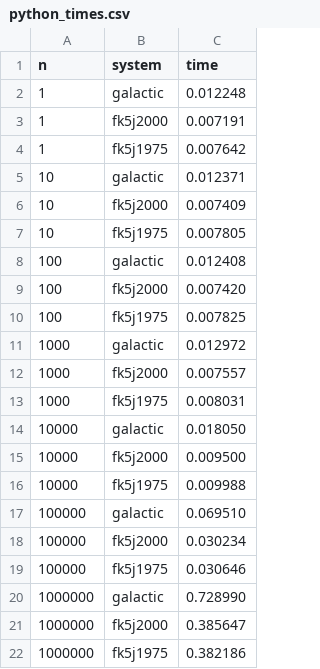
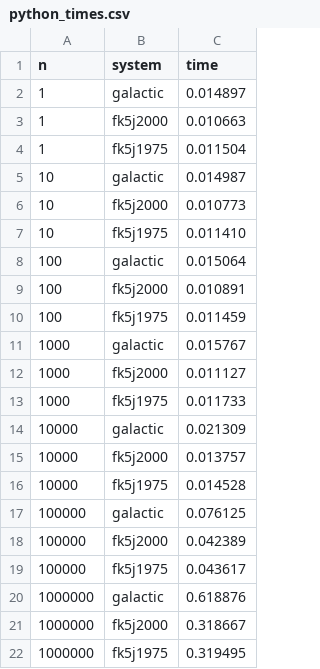
Before and after one commit to JuliaAstro/SkyCoords.jl, a CSV file: bench/python_times.csv, drawn as a sheet.

```diff
--- a/bench/python_times.csv
+++ b/bench/python_times.csv
@@ -1,22 +1,22 @@
 n,system,time
-1,galactic,0.012248
-1,fk5j2000,0.007191
-1,fk5j1975,0.007642
-10,galactic,0.012371
-10,fk5j2000,0.007409
-10,fk5j1975,0.007805
-100,galactic,0.012408
-100,fk5j2000,0.007420
-100,fk5j1975,0.007825
-1000,galactic,0.012972
-1000,fk5j2000,0.007557
-1000,fk5j1975,0.008031
-10000,galactic,0.018050
-10000,fk5j2000,0.009500
-10000,fk5j1975,0.009988
-100000,galactic,0.069510
-100000,fk5j2000,0.030234
-100000,fk5j1975,0.030646
-1000000,galactic,0.728990
-1000000,fk5j2000,0.385647
-1000000,fk5j1975,0.382186
+1,galactic,0.014897
+1,fk5j2000,0.010663
+1,fk5j1975,0.011504
+10,galactic,0.014987
+10,fk5j2000,0.010773
+10,fk5j1975,0.011410
+100,galactic,0.015064
+100,fk5j2000,0.010891
+100,fk5j1975,0.011459
+1000,galactic,0.015767
+1000,fk5j2000,0.011127
+1000,fk5j1975,0.011733
+10000,galactic,0.021309
+10000,fk5j2000,0.013757
+10000,fk5j1975,0.014528
+100000,galactic,0.076125
+100000,fk5j2000,0.042389
+100000,fk5j1975,0.043617
+1000000,galactic,0.618876
+1000000,fk5j2000,0.318667
+1000000,fk5j1975,0.319495
```
Also changed, not shown: bench/julia_times.csv, 1 other file.
